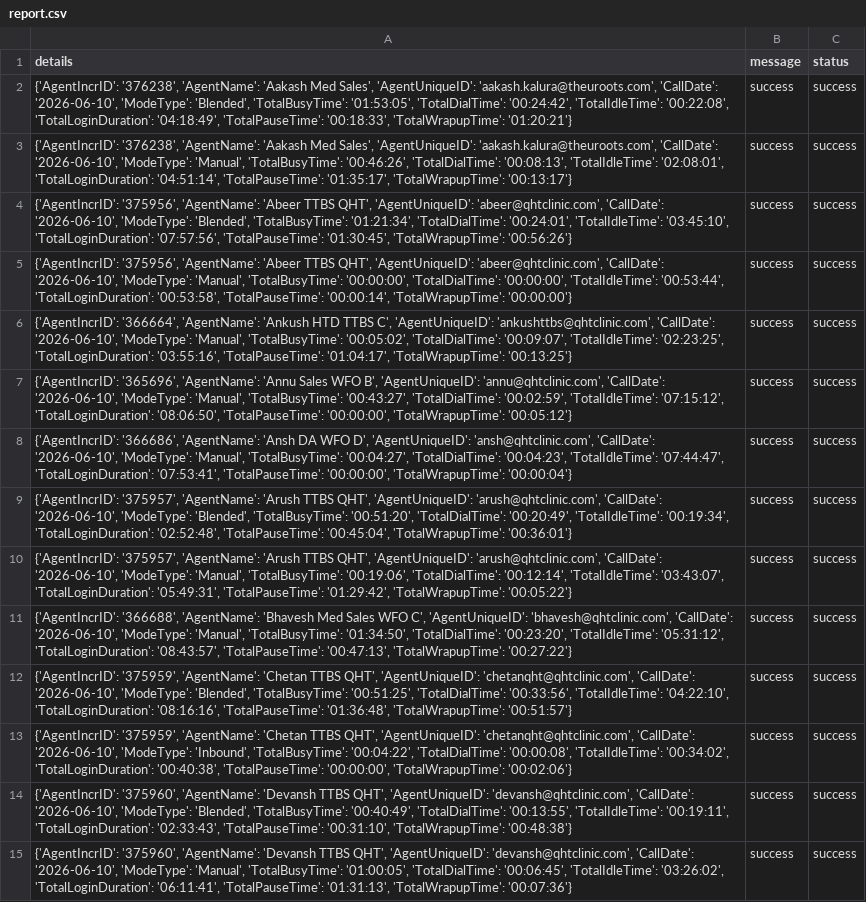
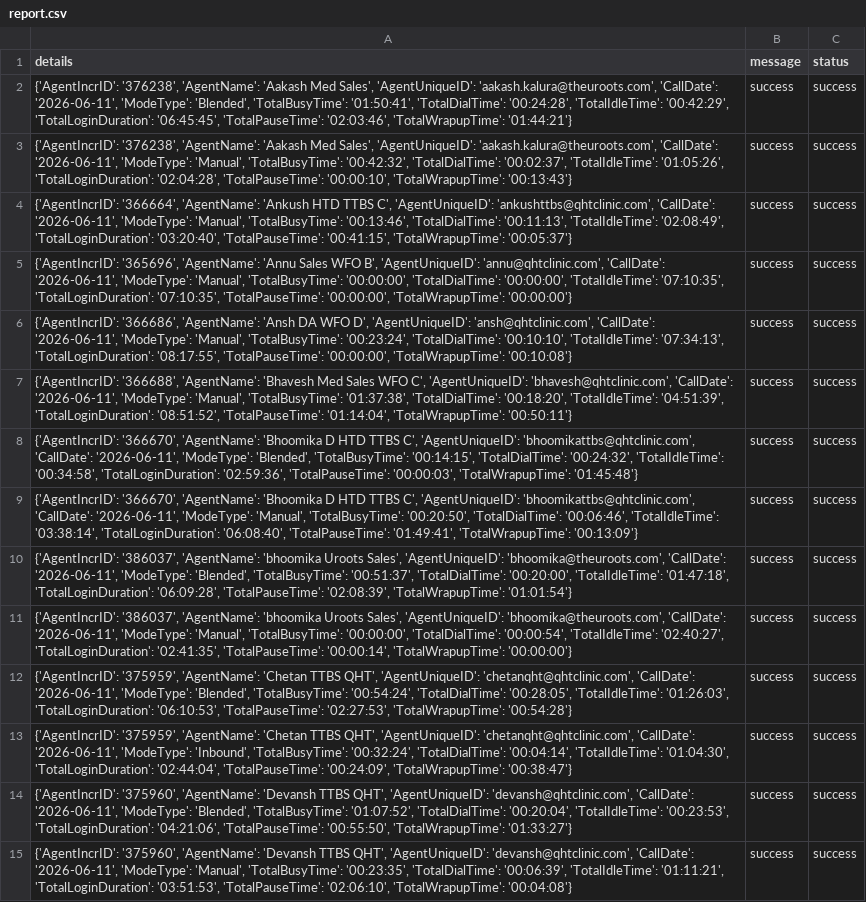
Before and after one commit to John-Cena-DEV/ozonetel_agents, a CSV file: report.csv, drawn as a sheet; only a part is shown; the diff covers the shown part only; the diff names each change by its address in the sheet, - before the commit and + after, or states it on an @@ line.

```diff
--- a/report.csv
+++ b/report.csv
-A2 (details): …'aakash.kalura@theuroots.com', 'CallDate': '2026-06-10', 'ModeType': 'Blended', 'TotalBusyTime': '01:53:05', 'TotalDialTime': '00:24:42', 'TotalIdleTime': '00:22:08', 'TotalLoginDuration': '04:18:49', 'TotalPauseTime': '00:18:33', 'TotalWrapupTime': '01:20:21'}
+A2 (details): …'aakash.kalura@theuroots.com', 'CallDate': '2026-06-11', 'ModeType': 'Blended', 'TotalBusyTime': '01:50:41', 'TotalDialTime': '00:24:28', 'TotalIdleTime': '00:42:29', 'TotalLoginDuration': '06:45:45', 'TotalPauseTime': '02:03:46', 'TotalWrapupTime': '01:44:21'}
-A3 (details): …'aakash.kalura@theuroots.com', 'CallDate': '2026-06-10', 'ModeType': 'Manual', 'TotalBusyTime': '00:46:26', 'TotalDialTime': '00:08:13', 'TotalIdleTime': '02:08:01', 'TotalLoginDuration': '04:51:14', 'TotalPauseTime': '01:35:17', 'TotalWrapupTime': '00:13:17'}
+A3 (details): …'aakash.kalura@theuroots.com', 'CallDate': '2026-06-11', 'ModeType': 'Manual', 'TotalBusyTime': '00:42:32', 'TotalDialTime': '00:02:37', 'TotalIdleTime': '01:05:26', 'TotalLoginDuration': '02:04:28', 'TotalPauseTime': '00:00:10', 'TotalWrapupTime': '00:13:43'}
-A4 (details): {'AgentIncrID': '375956', 'AgentName': 'Abeer TTBS QHT', 'AgentUniqueID': 'abeer@qhtclinic.com', 'CallDate': '2026-06-10', 'ModeType': 'Blended', 'TotalBusyTime': '01:21:34', 'TotalDialTime': '00:24:01', 'TotalIdleTime': '03:45:10', 'TotalLoginDuration': '07:57:56', 'TotalPauseTime': '01:30:45', 'TotalWrapupTime': '00:56:26'}
+A4 (details): {'AgentIncrID': '366664', 'AgentName': 'Ankush HTD TTBS C', 'AgentUniqueID': 'ankushttbs@qhtclinic.com', 'CallDate': '2026-06-11', 'ModeType': 'Manual', 'TotalBusyTime': '00:13:46', 'TotalDialTime': '00:11:13', 'TotalIdleTime': '02:08:49', 'TotalLoginDuration': '03:20:40', 'TotalPauseTime': '00:41:15', 'TotalWrapupTime': '00:05:37'}
-A5 (details): {'AgentIncrID': '375956', 'AgentName': 'Abeer TTBS QHT', 'AgentUniqueID': 'abeer@qhtclinic.com', 'CallDate': '2026-06-10', 'ModeType': 'Manual', 'TotalBusyTime': '00:00:00', 'TotalDialTime': '00:00:00', 'TotalIdleTime': '00:53:44', 'TotalLoginDuration': '00:53:58', 'TotalPauseTime': '00:00:14', 'TotalWrapupTime': '00:00:00'}
+A5 (details): {'AgentIncrID': '365696', 'AgentName': 'Annu Sales WFO B', 'AgentUniqueID': 'annu@qhtclinic.com', 'CallDate': '2026-06-11', 'ModeType': 'Manual', 'TotalBusyTime': '00:00:00', 'TotalDialTime': '00:00:00', 'TotalIdleTime': '07:10:35', 'TotalLoginDuration': '07:10:35', 'TotalPauseTime': '00:00:00', 'TotalWrapupTime': '00:00:00'}
-A6 (details): {'AgentIncrID': '366664', 'AgentName': 'Ankush HTD TTBS C', 'AgentUniqueID': 'ankushttbs@qhtclinic.com', 'CallDate': '2026-06-10', 'ModeType': 'Manual', 'TotalBusyTime': '00:05:02', 'TotalDialTime': '00:09:07', 'TotalIdleTime': '02:23:25', 'TotalLoginDuration': '03:55:16', 'TotalPauseTime': '01:04:17', 'TotalWrapupTime': '00:13:25'}
+A6 (details): {'AgentIncrID': '366686', 'AgentName': 'Ansh DA WFO D', 'AgentUniqueID': 'ansh@qhtclinic.com', 'CallDate': '2026-06-11', 'ModeType': 'Manual', 'TotalBusyTime': '00:23:24', 'TotalDialTime': '00:10:10', 'TotalIdleTime': '07:34:13', 'TotalLoginDuration': '08:17:55', 'TotalPauseTime': '00:00:00', 'TotalWrapupTime': '00:10:08'}
-A7 (details): {'AgentIncrID': '365696', 'AgentName': 'Annu Sales WFO B', 'AgentUniqueID': 'annu@qhtclinic.com', 'CallDate': '2026-06-10', 'ModeType': 'Manual', 'TotalBusyTime': '00:43:27', 'TotalDialTime': '00:02:59', 'TotalIdleTime': '07:15:12', 'TotalLoginDuration': '08:06:50', 'TotalPauseTime': '00:00:00', 'TotalWrapupTime': '00:05:12'}
+A7 (details): {'AgentIncrID': '366688', 'AgentName': 'Bhavesh Med Sales WFO C', 'AgentUniqueID': 'bhavesh@qhtclinic.com', 'CallDate': '2026-06-11', 'ModeType': 'Manual', 'TotalBusyTime': '01:37:38', 'TotalDialTime': '00:18:20', 'TotalIdleTime': '04:51:39', 'TotalLoginDuration': '08:51:52', 'TotalPauseTime': '01:14:04', 'TotalWrapupTime': '00:50:11'}
-A8 (details): {'AgentIncrID': '366686', 'AgentName': 'Ansh DA WFO D', 'AgentUniqueID': 'ansh@qhtclinic.com', 'CallDate': '2026-06-10', 'ModeType': 'Manual', 'TotalBusyTime': '00:04:27', 'TotalDialTime': '00:04:23', 'TotalIdleTime': '07:44:47', 'TotalLoginDuration': '07:53:41', 'TotalPauseTime': '00:00:00', 'TotalWrapupTime': '00:00:04'}
+A8 (details): {'AgentIncrID': '366670', 'AgentName': 'Bhoomika D HTD TTBS C', 'AgentUniqueID': 'bhoomikattbs@qhtclinic.com', 'CallDate': '2026-06-11', 'ModeType': 'Blended', 'TotalBusyTime': '00:14:15', 'TotalDialTime': '00:24:32', 'TotalIdleTime': '00:34:58', 'TotalLoginDuration': '02:59:36', 'TotalPauseTime': '00:00:03', 'TotalWrapupTime': '01:45:48'}
-A9 (details): {'AgentIncrID': '375957', 'AgentName': 'Arush TTBS QHT', 'AgentUniqueID': 'arush@qhtclinic.com', 'CallDate': '2026-06-10', 'ModeType': 'Blended', 'TotalBusyTime': '00:51:20', 'TotalDialTime': '00:20:49', 'TotalIdleTime': '00:19:34', 'TotalLoginDuration': '02:52:48', 'TotalPauseTime': '00:45:04', 'TotalWrapupTime': '00:36:01'}
+A9 (details): {'AgentIncrID': '366670', 'AgentName': 'Bhoomika D HTD TTBS C', 'AgentUniqueID': 'bhoomikattbs@qhtclinic.com', 'CallDate': '2026-06-11', 'ModeType': 'Manual', 'TotalBusyTime': '00:20:50', 'TotalDialTime': '00:06:46', 'TotalIdleTime': '03:38:14', 'TotalLoginDuration': '06:08:40', 'TotalPauseTime': '01:49:41', 'TotalWrapupTime': '00:13:09'}
-A10 (details): {'AgentIncrID': '375957', 'AgentName': 'Arush TTBS QHT', 'AgentUniqueID': 'arush@qhtclinic.com', 'CallDate': '2026-06-10', 'ModeType': 'Manual', 'TotalBusyTime': '00:19:06', 'TotalDialTime': '00:12:14', 'TotalIdleTime': '03:43:07', 'TotalLoginDuration': '05:49:31', 'TotalPauseTime': '01:29:42', 'TotalWrapupTime': '00:05:22'}
+A10 (details): {'AgentIncrID': '386037', 'AgentName': 'bhoomika Uroots Sales', 'AgentUniqueID': 'bhoomika@theuroots.com', 'CallDate': '2026-06-11', 'ModeType': 'Blended', 'TotalBusyTime': '00:51:37', 'TotalDialTime': '00:20:00', 'TotalIdleTime': '01:47:18', 'TotalLoginDuration': '06:09:28', 'TotalPauseTime': '02:08:39', 'TotalWrapupTime': '01:01:54'}
-A11 (details): {'AgentIncrID': '366688', 'AgentName': 'Bhavesh Med Sales WFO C', 'AgentUniqueID': 'bhavesh@qhtclinic.com', 'CallDate': '2026-06-10', 'ModeType': 'Manual', 'TotalBusyTime': '01:34:50', 'TotalDialTime': '00:23:20', 'TotalIdleTime': '05:31:12', 'TotalLoginDuration': '08:43:57', 'TotalPauseTime': '00:47:13', 'TotalWrapupTime': '00:27:22'}
+A11 (details): {'AgentIncrID': '386037', 'AgentName': 'bhoomika Uroots Sales', 'AgentUniqueID': 'bhoomika@theuroots.com', 'CallDate': '2026-06-11', 'ModeType': 'Manual', 'TotalBusyTime': '00:00:00', 'TotalDialTime': '00:00:54', 'TotalIdleTime': '02:40:27', 'TotalLoginDuration': '02:41:35', 'TotalPauseTime': '00:00:14', 'TotalWrapupTime': '00:00:00'}
-A12 (details): …'chetanqht@qhtclinic.com', 'CallDate': '2026-06-10', 'ModeType': 'Blended', 'TotalBusyTime': '00:51:25', 'TotalDialTime': '00:33:56', 'TotalIdleTime': '04:22:10', 'TotalLoginDuration': '08:16:16', 'TotalPauseTime': '01:36:48', 'TotalWrapupTime': '00:51:57'}
+A12 (details): …'chetanqht@qhtclinic.com', 'CallDate': '2026-06-11', 'ModeType': 'Blended', 'TotalBusyTime': '00:54:24', 'TotalDialTime': '00:28:05', 'TotalIdleTime': '01:26:03', 'TotalLoginDuration': '06:10:53', 'TotalPauseTime': '02:27:53', 'TotalWrapupTime': '00:54:28'}
-A13 (details): …'chetanqht@qhtclinic.com', 'CallDate': '2026-06-10', 'ModeType': 'Inbound', 'TotalBusyTime': '00:04:22', 'TotalDialTime': '00:00:08', 'TotalIdleTime': '00:34:02', 'TotalLoginDuration': '00:40:38', 'TotalPauseTime': '00:00:00', 'TotalWrapupTime': '00:02:06'}
+A13 (details): …'chetanqht@qhtclinic.com', 'CallDate': '2026-06-11', 'ModeType': 'Inbound', 'TotalBusyTime': '00:32:24', 'TotalDialTime': '00:04:14', 'TotalIdleTime': '01:04:30', 'TotalLoginDuration': '02:44:04', 'TotalPauseTime': '00:24:09', 'TotalWrapupTime': '00:38:47'}
-A14 (details): …'devansh@qhtclinic.com', 'CallDate': '2026-06-10', 'ModeType': 'Blended', 'TotalBusyTime': '00:40:49', 'TotalDialTime': '00:13:55', 'TotalIdleTime': '00:19:11', 'TotalLoginDuration': '02:33:43', 'TotalPauseTime': '00:31:10', 'TotalWrapupTime': '00:48:38'}
+A14 (details): …'devansh@qhtclinic.com', 'CallDate': '2026-06-11', 'ModeType': 'Blended', 'TotalBusyTime': '01:07:52', 'TotalDialTime': '00:20:04', 'TotalIdleTime': '00:23:53', 'TotalLoginDuration': '04:21:06', 'TotalPauseTime': '00:55:50', 'TotalWrapupTime': '01:33:27'}
-A15 (details): …'devansh@qhtclinic.com', 'CallDate': '2026-06-10', 'ModeType': 'Manual', 'TotalBusyTime': '01:00:05', 'TotalDialTime': '00:06:45', 'TotalIdleTime': '03:26:02', 'TotalLoginDuration': '06:11:41', 'TotalPauseTime': '01:31:13', 'TotalWrapupTime': '00:07:36'}
+A15 (details): …'devansh@qhtclinic.com', 'CallDate': '2026-06-11', 'ModeType': 'Manual', 'TotalBusyTime': '00:23:35', 'TotalDialTime': '00:06:39', 'TotalIdleTime': '01:11:21', 'TotalLoginDuration': '03:51:53', 'TotalPauseTime': '02:06:10', 'TotalWrapupTime': '00:04:08'}
```
Also changed, not shown: 28 edited cells elsewhere in this file.
